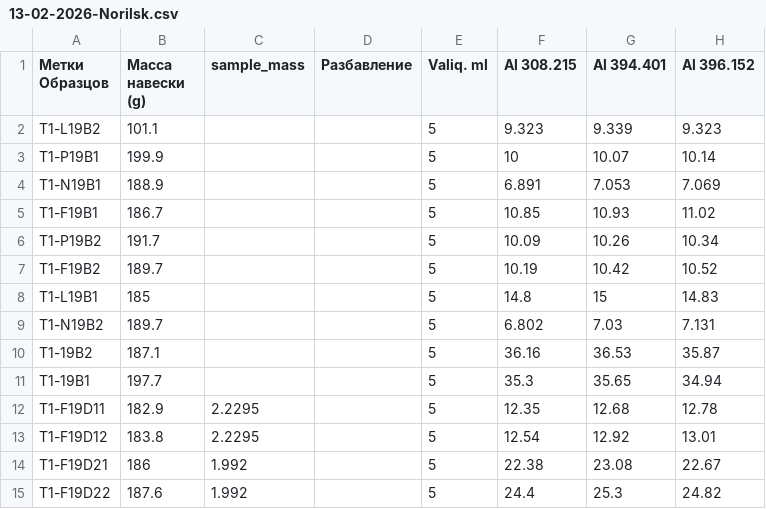
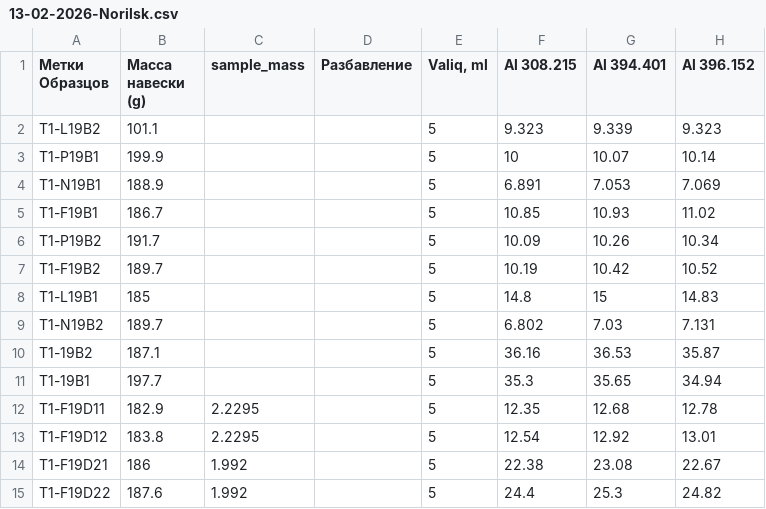
Before and after one commit to Eickland/Norilsk, a CSV file: uploads/13-02-2026-Norilsk.csv, drawn as a sheet; only a part is shown; the diff names each change by its address in the sheet, - before the commit and + after, or states it on an @@ line.

```diff
--- a/uploads/13-02-2026-Norilsk.csv
+++ b/uploads/13-02-2026-Norilsk.csv
-E1: Valiq. ml
+E1: Valiq, ml
```
Also changed, not shown: 10 other files.
